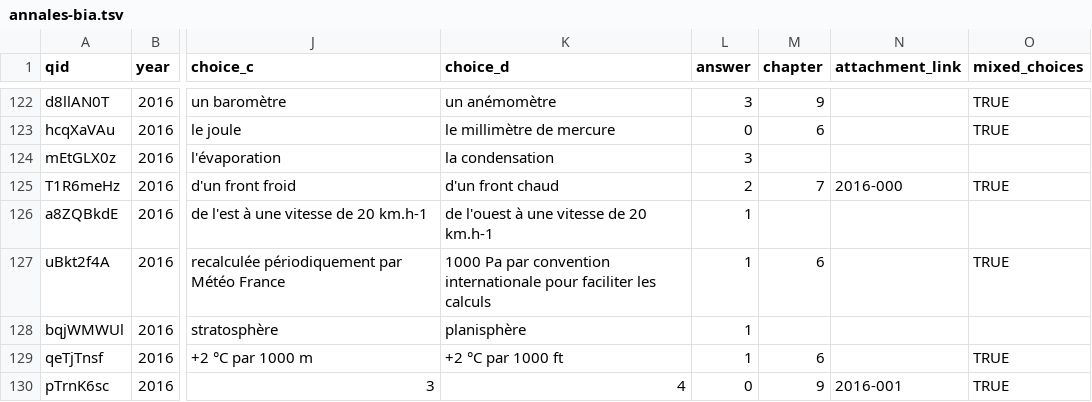
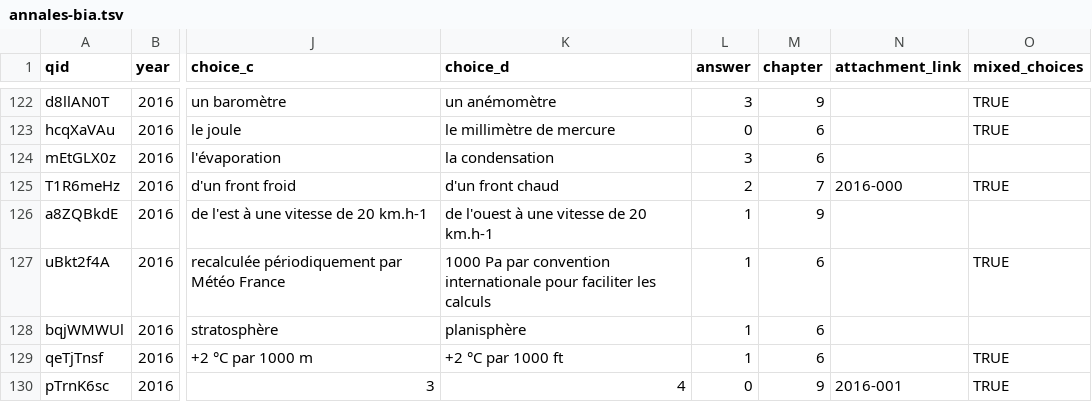
Before and after one commit to Villemarque/bia-annales-database-csv, a TSV file: site/static/annales-bia.tsv, drawn as a sheet; only a part is shown, gaps mark what is left out; the diff covers the shown part only; the diff names each change by its address in the sheet, - before the commit and + after, or states it on an @@ line.

Commit message:
chapters for 2016

```diff
--- a/site/static/annales-bia.tsv
+++ b/site/static/annales-bia.tsv
-M124 (chapter): (empty)
+M124 (chapter): 6
-M126 (chapter): (empty)
+M126 (chapter): 9
-M128 (chapter): (empty)
+M128 (chapter): 6
```
Also changed, not shown: 24 edited cells elsewhere in this file.
